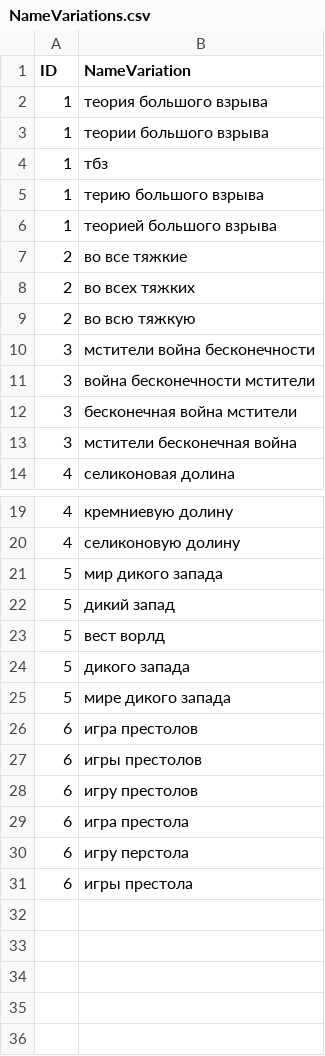
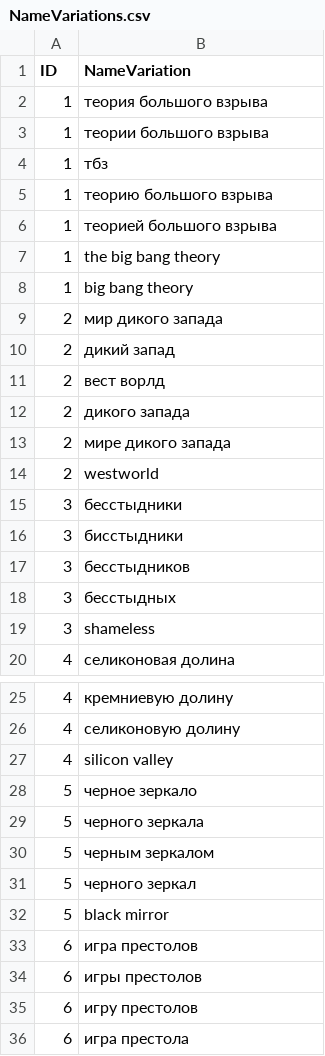
Before and after one commit to kzarms/alisa, a CSV file: NameVariations.csv, drawn as a sheet; only a part is shown, gaps mark what is left out; the shorter side is filled out with more unchanged rows; the diff covers the shown part only.

```diff
--- a/NameVariations.csv
+++ b/NameVariations.csv
@@ -4,11 +4,17 @@ ID	NameVariation
 1	тбз
-1	терию большого взрыва
+1	теорию большого взрыва
 1	теорией большого взрыва
-2	во все тяжкие
-2	во всех тяжких
-2	во всю тяжкую
-3	мстители война бесконечности
-3	война бесконечности мстители
-3	бесконечная война мстители
-3	мстители бесконечная война
+1	the big bang theory
+1	big bang theory
+2	мир дикого запада
+2	дикий запад
+2	вест ворлд
+2	дикого запада
+2	мире дикого запада
+2	westworld
+3	бесстыдники
+3	бисстыдники
+3	бесстыдников
+3	бесстыдных
+3	shameless
 4	селиконовая долина
@@ -20,7 +26,8 @@ ID	NameVariation
 4	селиконовую долину
-5	мир дикого запада
-5	дикий запад
-5	вест ворлд
-5	дикого запада
-5	мире дикого запада
+4	silicon valley
+5	черное зеркало
+5	черного зеркала
+5	черным зеркалом
+5	черного зеркал
+5	black mirror
 6	игра престолов
```
Also changed, not shown: 1 added row elsewhere in this file, films.csv, 4 other files.
